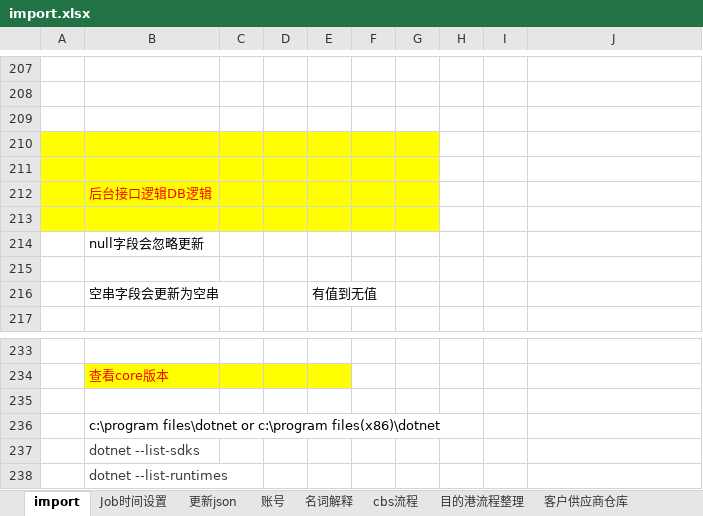
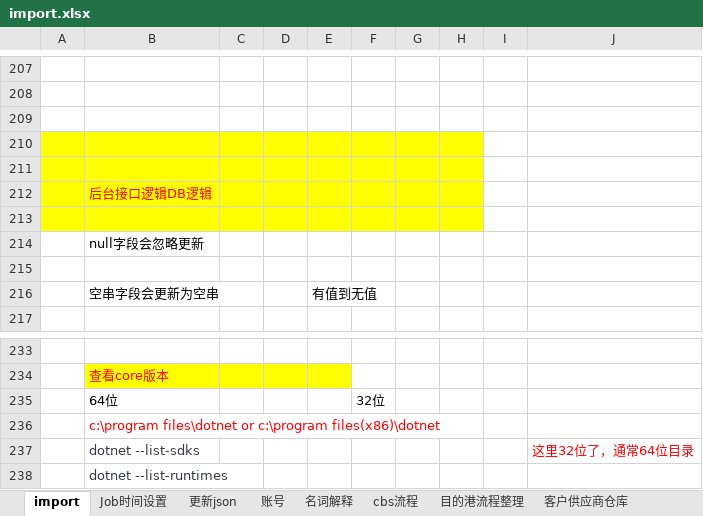
Before and after one commit to spiderwolf11001282/DocManager2, an Excel workbook: import.xlsx, sheet import, drawn as a sheet; only a part is shown, gaps mark what is left out; values as stored, in another font and other column widths than the file's, no borders; charts and pictures not drawn; the diff names each change by its address in the sheet, - before the commit and + after, or states it on an @@ line.

```diff
--- a/import.xlsx (sheet import)
+++ b/import.xlsx (sheet import)
-H210:H213 fill: none
+H210:H213 fill: #FFFF00
-row 235: (empty)
+row 235:  | 64位 |  |  |  | 32位
-B236 text colour: black
+B236 text colour: #FF0000
-J237: (empty)
+J237: 这里32位了，通常64位目录
```
Also changed, not shown: sheet 账号, charts or pictures, 4 other files.
